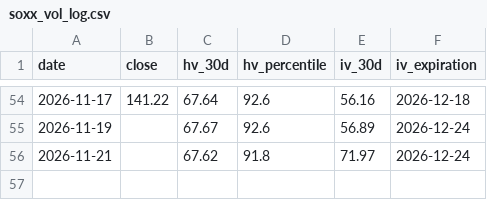
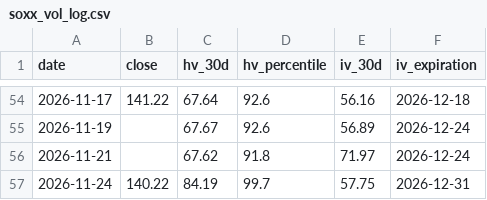
Before and after one commit to malavender/soxx-vol-tracker, a CSV file: soxx_vol_log.csv, drawn as a sheet; only a part is shown, gaps mark what is left out.

```diff
--- a/soxx_vol_log.csv
+++ b/soxx_vol_log.csv
@@ -56 +56,2 @@ date,close,hv_30d,hv_percentile,iv_30d,iv_expiration
 2026-11-21,,67.62,91.8,71.97,2026-12-24
+2026-11-24,140.22,84.19,99.7,57.75,2026-12-31
```
Also changed, not shown: 1 other file.
